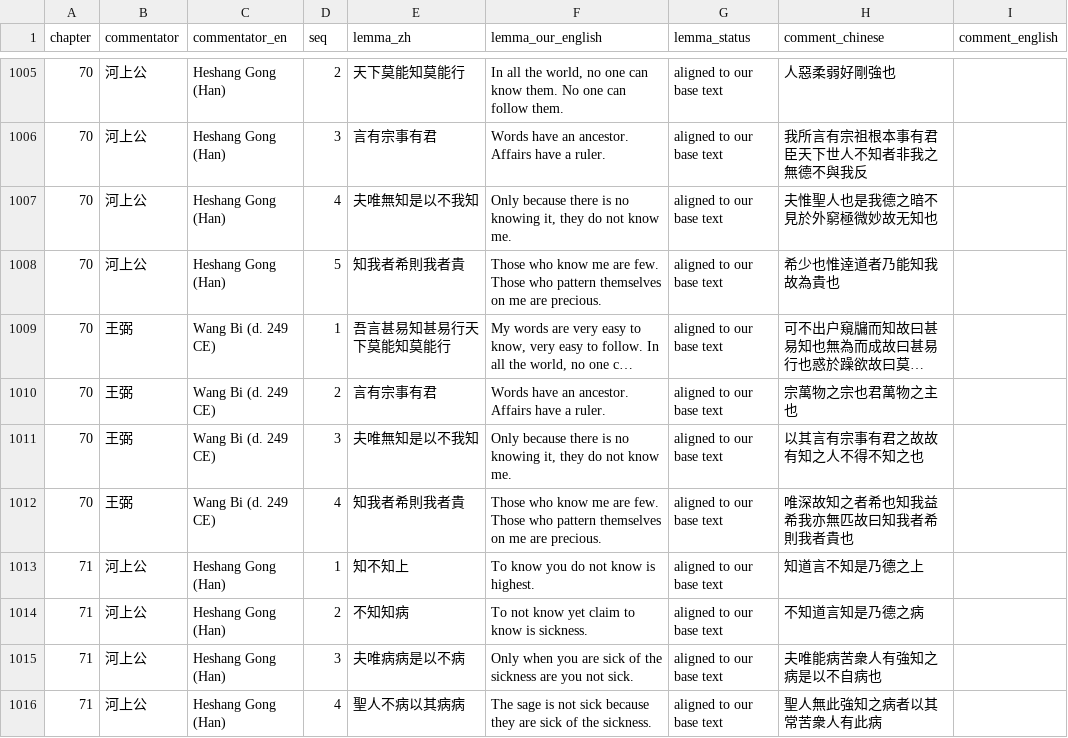
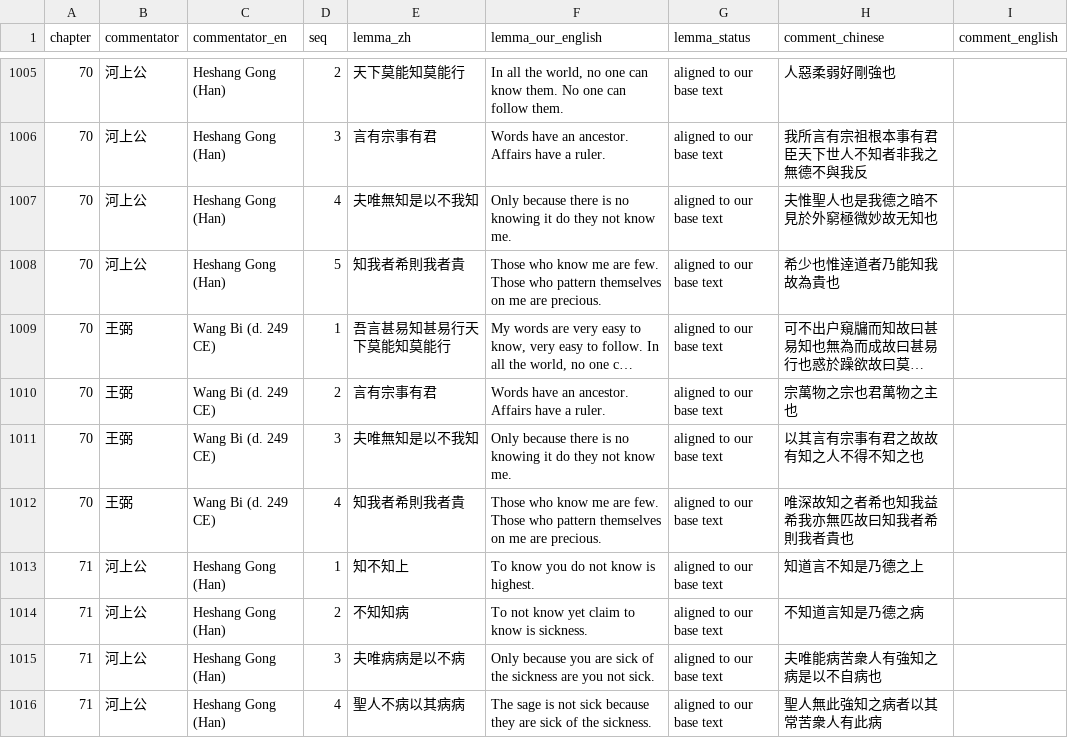
Before and after one commit to opencosmos-ai/taoteching, a CSV file: data/commentary.csv, drawn as a sheet; only a part is shown, gaps mark what is left out; long unchanged cells end in …; the diff covers the shown part only.

```diff
--- a/data/commentary.csv
+++ b/data/commentary.csv
@@ -1006,3 +1006,3 @@ chapter,commentator,commentator_en,seq,lemma_zh,lemma_our_english,lemma_status,c
 70,河上公,Heshang Gong (Han),3,言有宗事有君,Words have an ancestor. Affairs have a ruler.,aligned to our base text,我所言有宗祖根本事有君臣天下世人不知者非我之無德不與我反,
-70,河上公,Heshang Gong (Han),4,夫唯無知是以不我知,"Only because there is no knowing it, they do not know me.",aligned to our base text,夫惟聖人也是我德之暗不見於外窮極微妙故无知也,
+70,河上公,Heshang Gong (Han),4,夫唯無知是以不我知,Only because there is no knowing it do they not know me.,aligned to our base text,夫惟聖人也是我德之暗不見於外窮極微妙故无知也,
 70,河上公,Heshang Gong (Han),5,知我者希則我者貴,Those who know me are few. Those who pattern themselves on me are precious.,aligned to our base text,希少也惟逹道者乃能知我故為貴也,
@@ -1010,3 +1010,3 @@ chapter,commentator,commentator_en,seq,lemma_zh,lemma_our_english,lemma_status,c
 70,王弼,Wang Bi (d. 249 CE),2,言有宗事有君,Words have an ancestor. Affairs have a ruler.,aligned to our base text,宗萬物之宗也君萬物之主也,
-70,王弼,Wang Bi (d. 249 CE),3,夫唯無知是以不我知,"Only because there is no knowing it, they do not know me.",aligned to our base text,以其言有宗事有君之故故有知之人不得不知之也,
+70,王弼,Wang Bi (d. 249 CE),3,夫唯無知是以不我知,Only because there is no knowing it do they not know me.,aligned to our base text,以其言有宗事有君之故故有知之人不得不知之也,
 70,王弼,Wang Bi (d. 249 CE),4,知我者希則我者貴,Those who know me are few. Those who pattern themselves on me are precious.,aligned to our base text,唯深故知之者希也知我益希我亦無匹故曰知我者希則我者貴也,
@@ -1014,3 +1014,3 @@ chapter,commentator,commentator_en,seq,lemma_zh,lemma_our_english,lemma_status,c
 71,河上公,Heshang Gong (Han),2,不知知病,To not know yet claim to know is sickness.,aligned to our base text,不知道言知是乃德之病,
-71,河上公,Heshang Gong (Han),3,夫唯病病是以不病,Only when you are sick of the sickness are you not sick.,aligned to our base text,夫唯能病苦衆人有強知之病是以不自病也,
+71,河上公,Heshang Gong (Han),3,夫唯病病是以不病,Only because you are sick of the sickness are you not sick.,aligned to our base text,夫唯能病苦衆人有強知之病是以不自病也,
 71,河上公,Heshang Gong (Han),4,聖人不病以其病病,The sage is not sick because they are sick of the sickness.,aligned to our base text,聖人無此強知之病者以其常苦衆人有此病,
```
Also changed, not shown: 17 edited cells elsewhere in this file, data/character-anatomy.csv, data/characters.csv, 31 other files.
